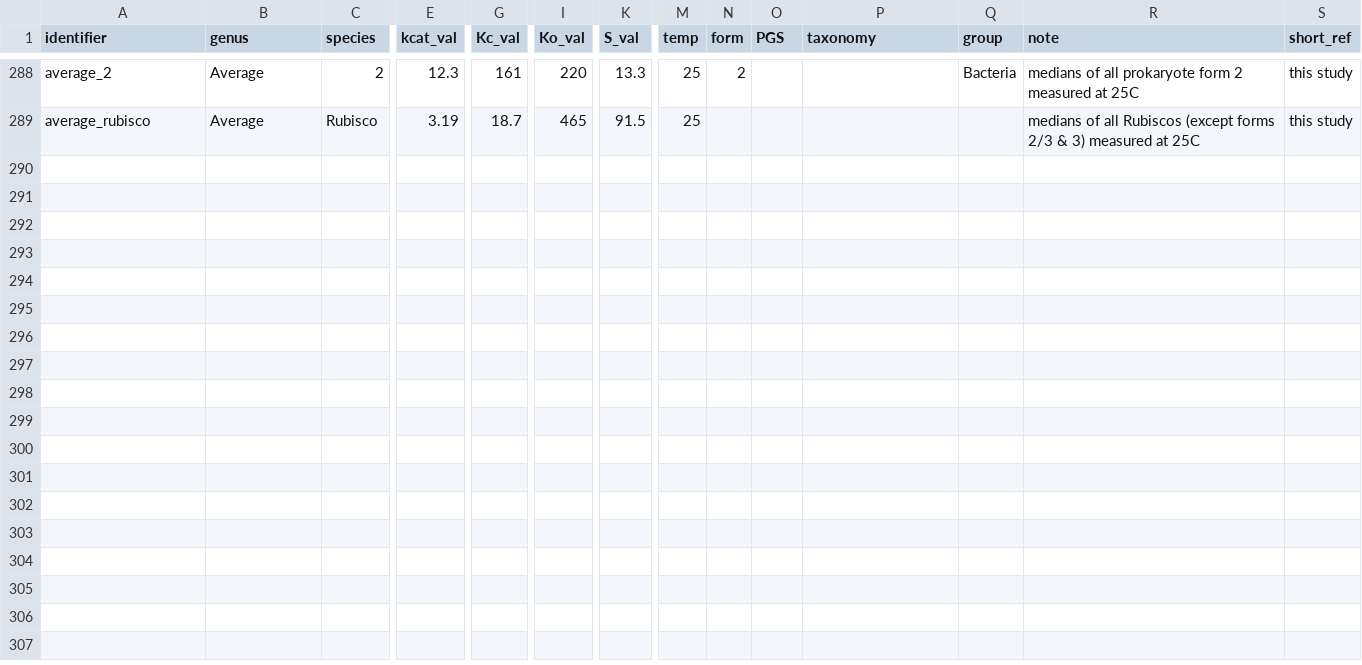
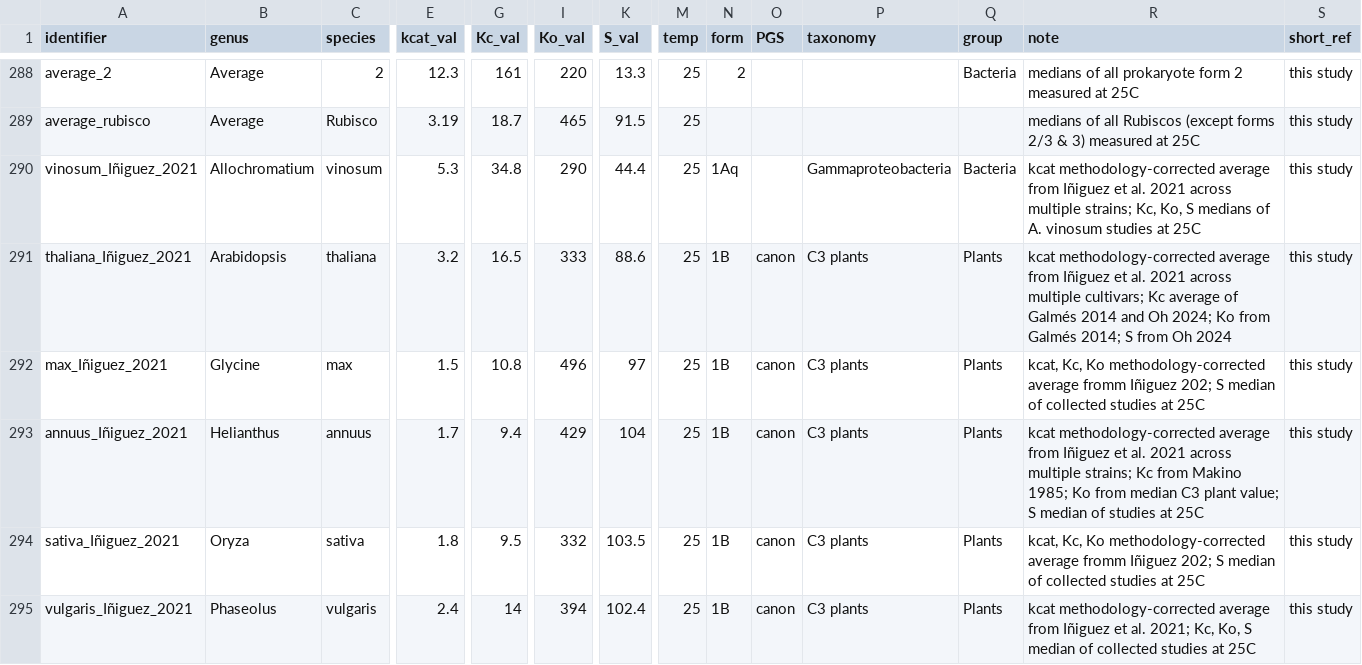
Before and after one commit to keharr/rbcmodel, a CSV file: inst/extdata/Rubisco_kinetics_abridged.csv, drawn as a sheet; only a part is shown, gaps mark what is left out; rows hold the shown columns only; the diff names each change by its address in the sheet, - before the commit and + after, or states it on an @@ line.

Commit message:
Fixed issue with missing table entries

```diff
--- a/inst/extdata/Rubisco_kinetics_abridged.csv
+++ b/inst/extdata/Rubisco_kinetics_abridged.csv
+row 290: vinosum_Iñiguez_2021 | Allochromatium | vinosum | 5.3 | 34.8 | 290 | 44.4 | 25 | 1Aq |  | Gammaproteobacteria | Bacteria | kcat methodology-corrected average from Iñiguez et al. 2021 across multiple strains; Kc, Ko, S medians of A. vinosum studies at 25C | this study
+row 291: thaliana_Iñiguez_2021 | Arabidopsis | thaliana | 3.2 | 16.5 | 333 | 88.6 | 25 | 1B | canon | C3 plants | Plants | kcat methodology-corrected average from Iñiguez et al. 2021 across multiple cultivars; Kc average of Galmés 2014 and Oh 2024; Ko from Galmés 2014; S from Oh 2024 | this study
+row 292: max_Iñiguez_2021 | Glycine | max | 1.5 | 10.8 | 496 | 97 | 25 | 1B | canon | C3 plants | Plants | kcat, Kc, Ko methodology-corrected average fromm Iñiguez 202; S median of collected studies at 25C | this study
+row 293: annuus_Iñiguez_2021 | Helianthus | annuus | 1.7 | 9.4 | 429 | 104 | 25 | 1B | canon | C3 plants | Plants | kcat methodology-corrected average from Iñiguez et al. 2021 across multiple strains; Kc from Makino 1985; Ko from median C3 plant value; S median of studies at 25C | this study
+row 294: sativa_Iñiguez_2021 | Oryza | sativa | 1.8 | 9.5 | 332 | 103.5 | 25 | 1B | canon | C3 plants | Plants | kcat, Kc, Ko methodology-corrected average fromm Iñiguez 202; S median of collected studies at 25C | this study
+row 295: vulgaris_Iñiguez_2021 | Phaseolus | vulgaris | 2.4 | 14 | 394 | 102.4 | 25 | 1B | canon | C3 plants | Plants | kcat methodology-corrected average from Iñiguez et al. 2021; Kc, Ko, S median of collected studies at 25C | this study
```
Also changed, not shown: inst/extdata/Rubisco_kinetics_25C.csv, 2 other files.
